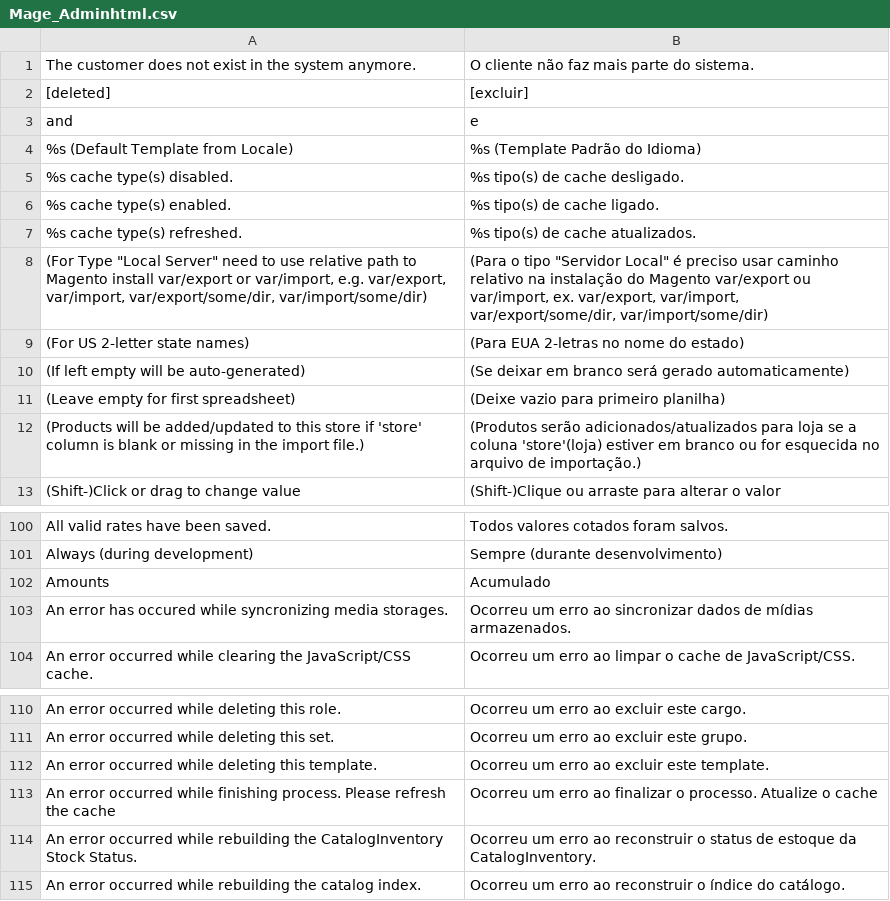
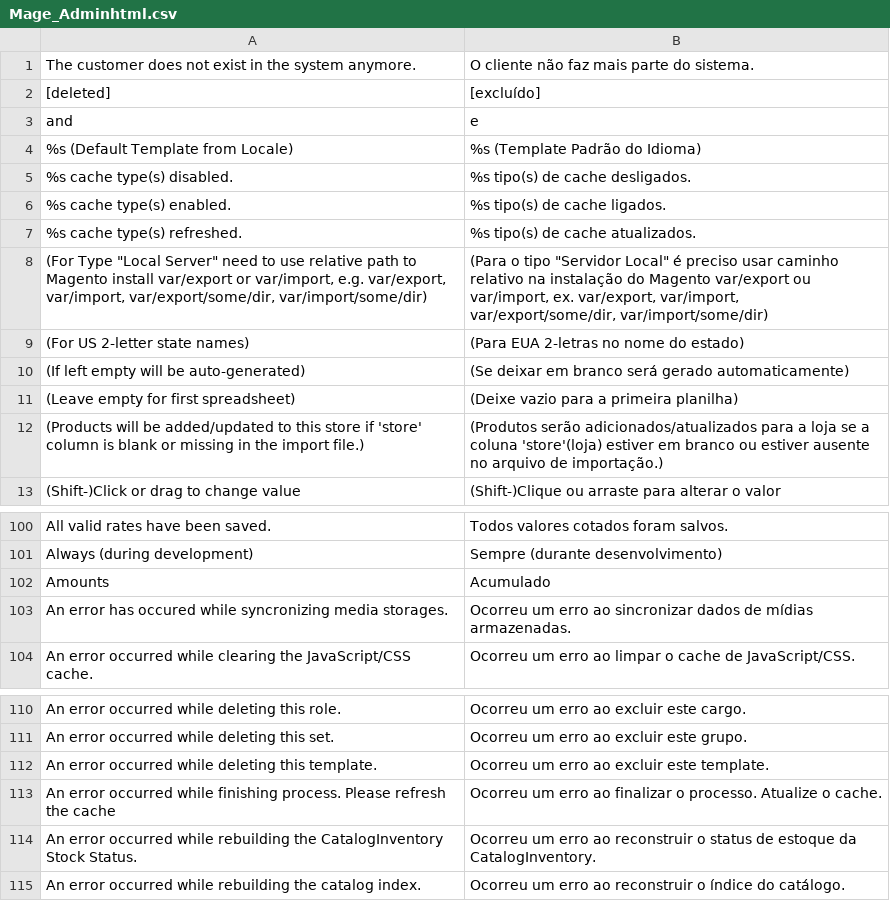
Before and after one commit to mariosam/Traducao-PT-BR-Magento-1.9.x, a CSV file: pt_BR/Mage_Adminhtml.csv, drawn as a sheet; only a part is shown, gaps mark what is left out.

```diff
--- a/pt_BR/Mage_Adminhtml.csv
+++ b/pt_BR/Mage_Adminhtml.csv
@@ -1,7 +1,7 @@
 " The customer does not exist in the system anymore."," O cliente não faz mais parte do sistema."
-" [deleted]"," [excluir]"
+" [deleted]"," [excluído]"
 " and "," e "
 "%s (Default Template from Locale)","%s (Template Padrão do Idioma)"
-"%s cache type(s) disabled.","%s tipo(s) de cache desligado."
-"%s cache type(s) enabled.","%s tipo(s) de cache ligado."
+"%s cache type(s) disabled.","%s tipo(s) de cache desligados."
+"%s cache type(s) enabled.","%s tipo(s) de cache ligados."
 "%s cache type(s) refreshed.","%s tipo(s) de cache atualizados."
@@ -10,4 +10,4 @@
 "(If left empty will be auto-generated)","(Se deixar em branco será gerado automaticamente)"
-"(Leave empty for first spreadsheet)","(Deixe vazio para primeiro planilha)"
-"(Products will be added/updated to this store if 'store' column is blank or missing in the import file.)","(Produtos serão adicionados/atualizados para loja se a coluna 'store'(loja) estiver em branco ou for esquecida no arquivo de importação.)"
+"(Leave empty for first spreadsheet)","(Deixe vazio para a primeira planilha)"
+"(Products will be added/updated to this store if 'store' column is blank or missing in the import file.)","(Produtos serão adicionados/atualizados para a loja se a coluna 'store'(loja) estiver em branco ou estiver ausente no arquivo de importação.)"
 "(Shift-)Click or drag to change value","(Shift-)Clique ou arraste para alterar o valor"
@@ -102,3 +102,3 @@
 "Amounts","Acumulado"
-"An error has occured while syncronizing media storages.","Ocorreu um erro ao sincronizar dados de mídias armazenados."
+"An error has occured while syncronizing media storages.","Ocorreu um erro ao sincronizar dados de mídias armazenadas."
 "An error occurred while clearing the JavaScript/CSS cache.","Ocorreu um erro ao limpar o cache de JavaScript/CSS."
@@ -112,3 +112,3 @@
 "An error occurred while deleting this template.","Ocorreu um erro ao excluir este template."
-"An error occurred while finishing process. Please refresh the cache","Ocorreu um erro ao finalizar o processo. Atualize o cache"
+"An error occurred while finishing process. Please refresh the cache","Ocorreu um erro ao finalizar o processo. Atualize o cache."
 "An error occurred while rebuilding the CatalogInventory Stock Status.","Ocorreu um erro ao reconstruir o status de estoque da CatalogInventory."
```
Also changed, not shown: pt_BR/Mage_AdminNotification.csv, pt_BR/Mage_Sales.csv, 1 other file.
